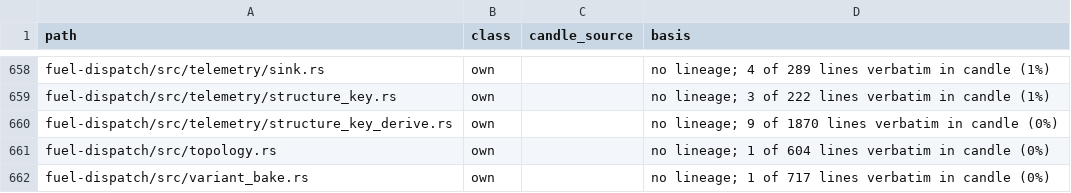
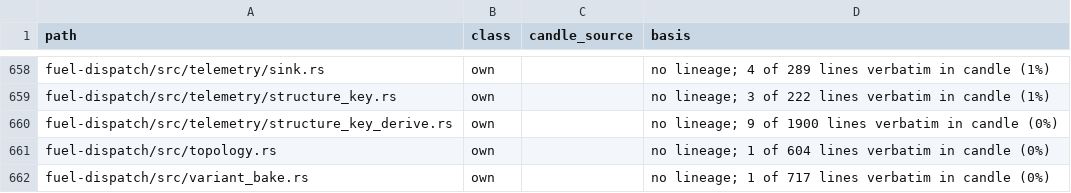
Before and after one commit to ThinkersJournal/fuel, a TSV file: docs/provenance/FILES.tsv, drawn as a sheet; only a part is shown, gaps mark what is left out.

```diff
--- a/docs/provenance/FILES.tsv
+++ b/docs/provenance/FILES.tsv
@@ -659,3 +659,3 @@ fuel-dispatch/src/telemetry/sink.rs	own		no lineage; 4 of 289 lines verbatim in
 fuel-dispatch/src/telemetry/structure_key.rs	own		no lineage; 3 of 222 lines verbatim in candle (1%)
-fuel-dispatch/src/telemetry/structure_key_derive.rs	own		no lineage; 9 of 1870 lines verbatim in candle (0%)
+fuel-dispatch/src/telemetry/structure_key_derive.rs	own		no lineage; 9 of 1900 lines verbatim in candle (0%)
 fuel-dispatch/src/topology.rs	own		no lineage; 1 of 604 lines verbatim in candle (0%)
```
